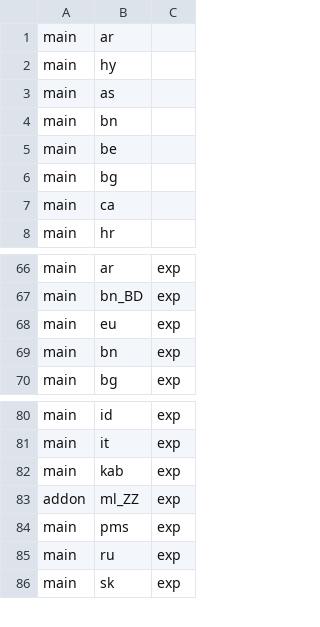
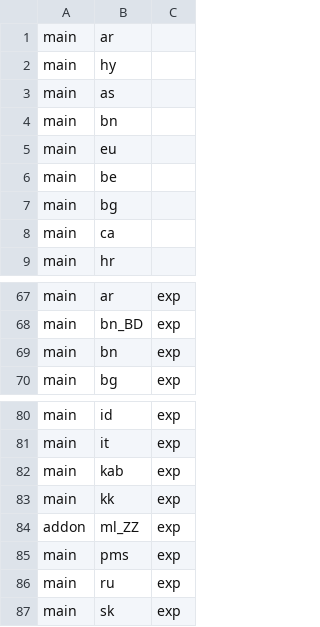
Before and after one commit to LeanBitLab/LeanType, a CSV file: app/src/main/assets/dictionaries_in_dict_repo.csv, drawn as a sheet; only a part is shown, gaps mark what is left out.

Commit message:
update translations and version

```diff
--- a/app/src/main/assets/dictionaries_in_dict_repo.csv
+++ b/app/src/main/assets/dictionaries_in_dict_repo.csv
@@ -4,2 +4,3 @@ main,as,
 main,bn,
+main,eu,
 main,be,
@@ -67,3 +68,2 @@ main,ar,exp
 main,bn_BD,exp
-main,eu,exp
 main,bn,exp
@@ -82,2 +82,3 @@ main,it,exp
 main,kab,exp
+main,kk,exp
 addon,ml_ZZ,exp
```
Also changed, not shown: 17 other files.
